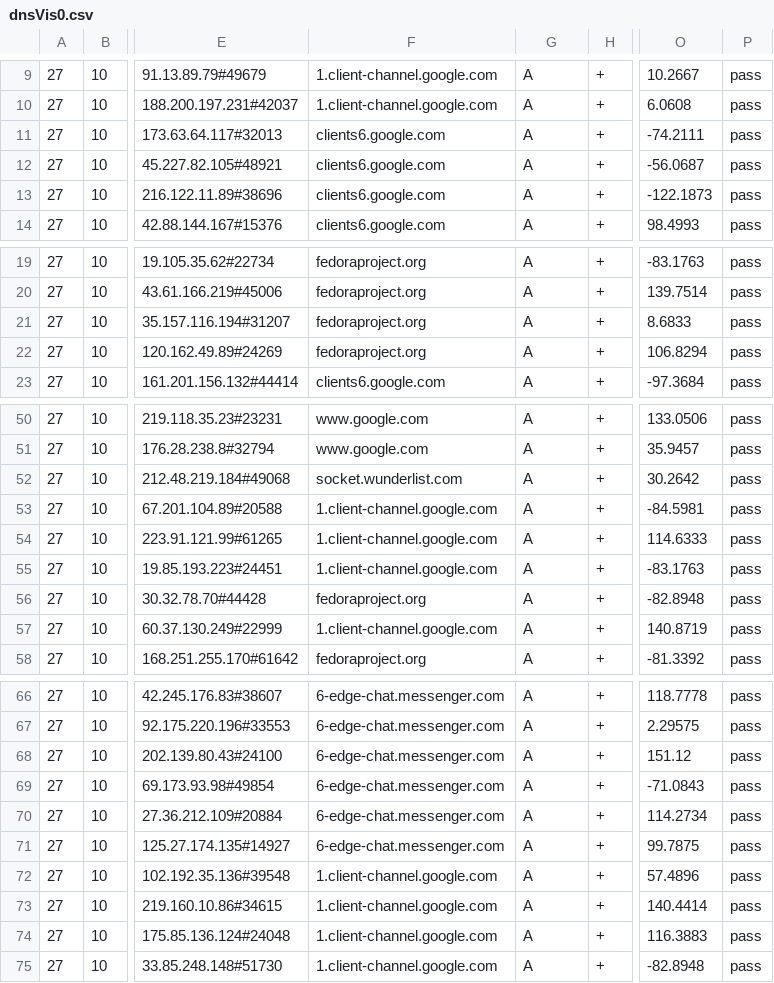
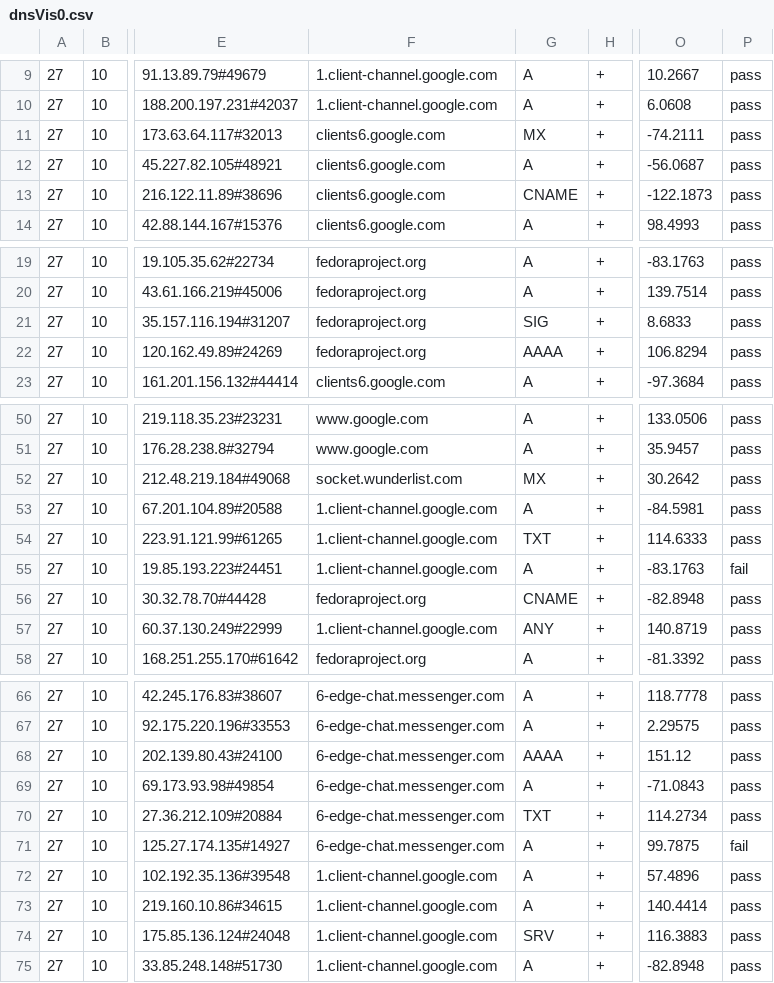
Before and after one commit to NetSecTools/dnsViz-CSEC462-2171-chesley-decker-gunkle, a CSV file: visualizer/input/dnsVis0.csv, drawn as a sheet; only a part is shown, gaps mark what is left out; the diff covers the shown part only; the diff names each change by its address in the sheet, - before the commit and + after, or states it on an @@ line.

```diff
--- a/visualizer/input/dnsVis0.csv
+++ b/visualizer/input/dnsVis0.csv
-G11: A
+G11: MX
-G13: A
+G13: CNAME
-G21: A
+G21: SIG
-G22: A
+G22: AAAA
-G52: A
+G52: MX
-G54: A
+G54: TXT
-P55: pass
+P55: fail
-G56: A
+G56: CNAME
-G57: A
+G57: ANY
-G68: A
+G68: AAAA
-G70: A
+G70: TXT
-P71: pass
+P71: fail
-G74: A
+G74: SRV
```
Also changed, not shown: 5 edited cells elsewhere in this file, 3 other files.
